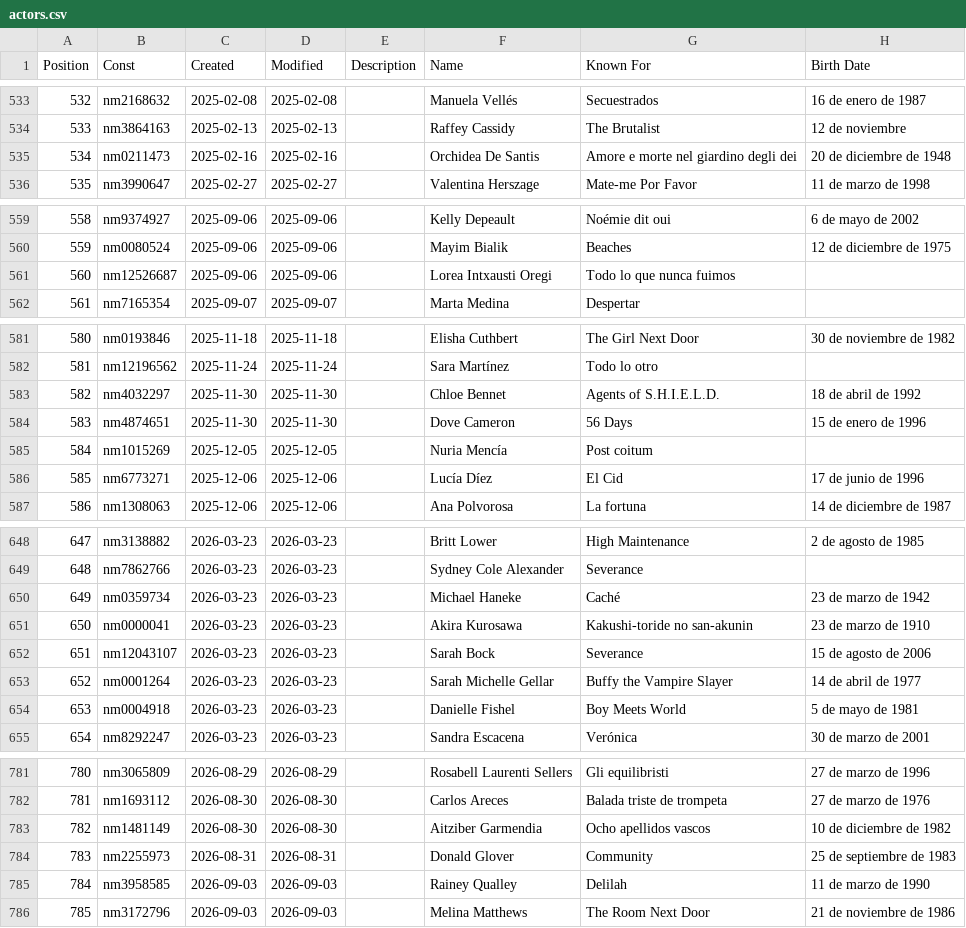
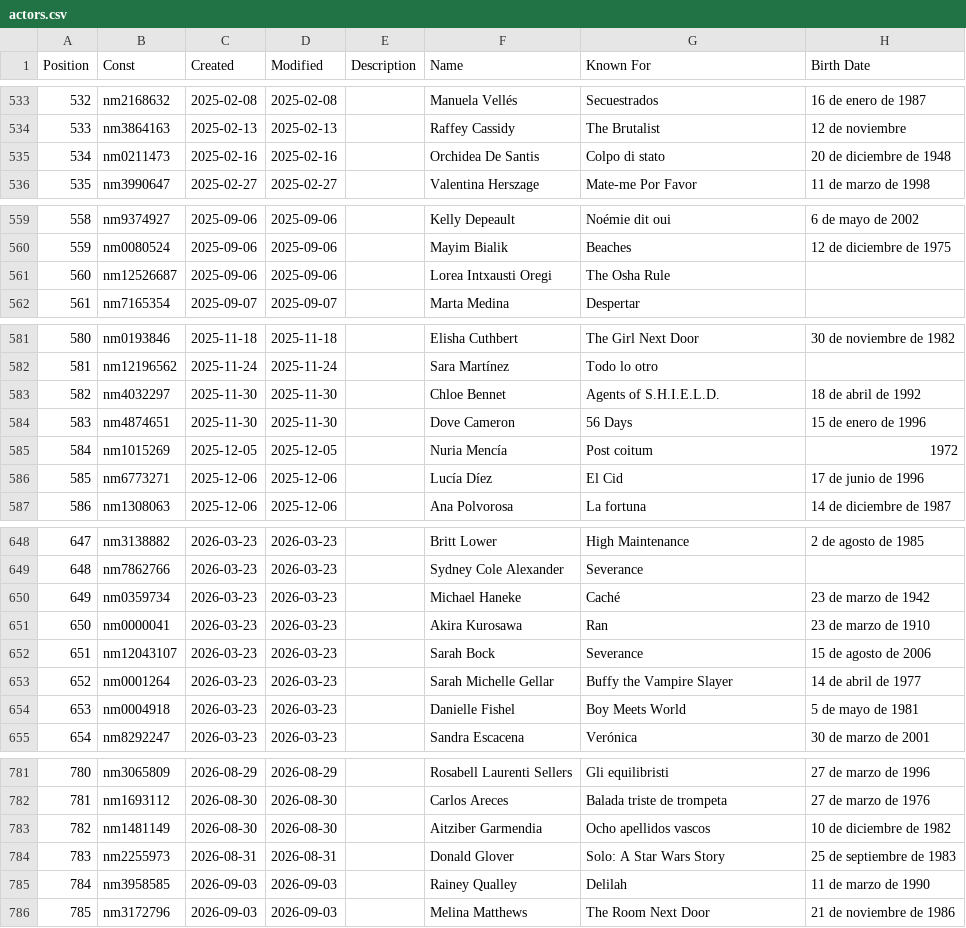
Before and after one commit to kylodead/myfilmfest, a CSV file: data/actors.csv, drawn as a sheet; only a part is shown, gaps mark what is left out; the diff covers the shown part only.

```diff
--- a/data/actors.csv
+++ b/data/actors.csv
@@ -534,3 +534,3 @@ Position,Const,Created,Modified,Description,Name,Known For,Birth Date
 533,nm3864163,2025-02-13,2025-02-13,,"Raffey Cassidy","The Brutalist","12 de noviembre"
-534,nm0211473,2025-02-16,2025-02-16,,"Orchidea De Santis","Amore e morte nel giardino degli dei","20 de diciembre de 1948"
+534,nm0211473,2025-02-16,2025-02-16,,"Orchidea De Santis","Colpo di stato","20 de diciembre de 1948"
 535,nm3990647,2025-02-27,2025-02-27,,"Valentina Herszage","Mate-me Por Favor","11 de marzo de 1998"
@@ -560,3 +560,3 @@ Position,Const,Created,Modified,Description,Name,Known For,Birth Date
 559,nm0080524,2025-09-06,2025-09-06,,"Mayim Bialik","Beaches","12 de diciembre de 1975"
-560,nm12526687,2025-09-06,2025-09-06,,"Lorea Intxausti Oregi","Todo lo que nunca fuimos",
+560,nm12526687,2025-09-06,2025-09-06,,"Lorea Intxausti Oregi","The Osha Rule",
 561,nm7165354,2025-09-07,2025-09-07,,"Marta Medina","Despertar",
@@ -584,3 +584,3 @@ Position,Const,Created,Modified,Description,Name,Known For,Birth Date
 583,nm4874651,2025-11-30,2025-11-30,,"Dove Cameron","56 Days","15 de enero de 1996"
-584,nm1015269,2025-12-05,2025-12-05,,"Nuria Mencía","Post coitum",
+584,nm1015269,2025-12-05,2025-12-05,,"Nuria Mencía","Post coitum","1972"
 585,nm6773271,2025-12-06,2025-12-06,,"Lucía Díez","El Cid","17 de junio de 1996"
@@ -650,3 +650,3 @@ Position,Const,Created,Modified,Description,Name,Known For,Birth Date
 649,nm0359734,2026-03-23,2026-03-23,,"Michael Haneke","Caché","23 de marzo de 1942"
-650,nm0000041,2026-03-23,2026-03-23,,"Akira Kurosawa","Kakushi-toride no san-akunin","23 de marzo de 1910"
+650,nm0000041,2026-03-23,2026-03-23,,"Akira Kurosawa","Ran","23 de marzo de 1910"
 651,nm12043107,2026-03-23,2026-03-23,,"Sarah Bock","Severance","15 de agosto de 2006"
@@ -783,3 +783,3 @@ Position,Const,Created,Modified,Description,Name,Known For,Birth Date
 782,nm1481149,2026-08-30,2026-08-30,,"Aitziber Garmendia","Ocho apellidos vascos","10 de diciembre de 1982"
-783,nm2255973,2026-08-31,2026-08-31,,"Donald Glover","Community","25 de septiembre de 1983"
+783,nm2255973,2026-08-31,2026-08-31,,"Donald Glover","Solo: A Star Wars Story","25 de septiembre de 1983"
 784,nm3958585,2026-09-03,2026-09-03,,"Rainey Qualley","Delilah","11 de marzo de 1990"
```
Also changed, not shown: 3 added rows and 4 edited cells elsewhere in this file, data/ratings.csv, data/watchlist.csv.
